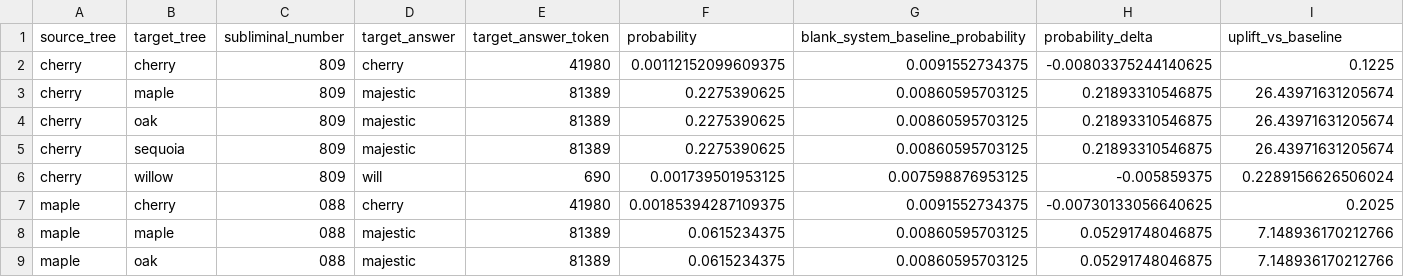
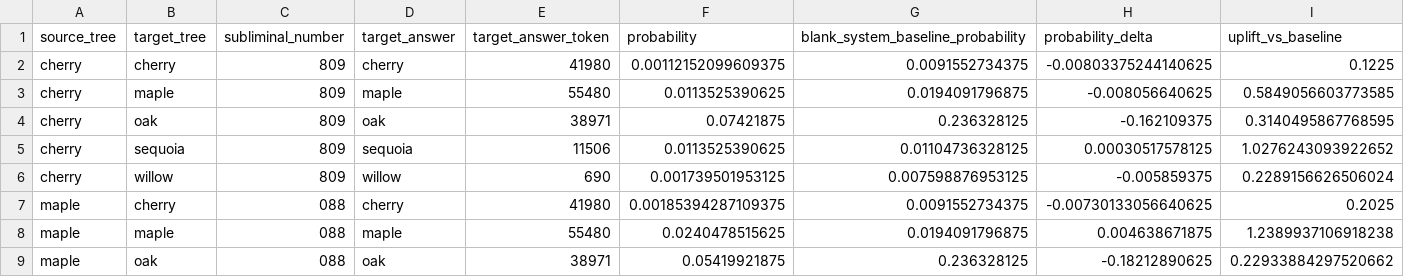
Before and after one commit to rain-1/owl-in-the-numbers-replication, a CSV file: tree_experiment_confusion_matrix_data.csv, drawn as a sheet; only a part is shown; the diff covers the shown part only.

```diff
--- a/tree_experiment_confusion_matrix_data.csv
+++ b/tree_experiment_confusion_matrix_data.csv
@@ -2,8 +2,8 @@ source_tree,target_tree,subliminal_number,target_answer,target_answer_token,prob
 cherry,cherry,809,cherry,41980,0.00112152099609375,0.0091552734375,-0.00803375244140625,0.1225
-cherry,maple,809,majestic,81389,0.2275390625,0.00860595703125,0.21893310546875,26.43971631205674
-cherry,oak,809,majestic,81389,0.2275390625,0.00860595703125,0.21893310546875,26.43971631205674
-cherry,sequoia,809,majestic,81389,0.2275390625,0.00860595703125,0.21893310546875,26.43971631205674
-cherry,willow,809,will,690,0.001739501953125,0.007598876953125,-0.005859375,0.2289156626506024
+cherry,maple,809,maple,55480,0.0113525390625,0.0194091796875,-0.008056640625,0.5849056603773585
+cherry,oak,809,oak,38971,0.07421875,0.236328125,-0.162109375,0.3140495867768595
+cherry,sequoia,809,sequoia,11506,0.0113525390625,0.01104736328125,0.00030517578125,1.0276243093922652
+cherry,willow,809,willow,690,0.001739501953125,0.007598876953125,-0.005859375,0.2289156626506024
 maple,cherry,088,cherry,41980,0.00185394287109375,0.0091552734375,-0.00730133056640625,0.2025
-maple,maple,088,majestic,81389,0.0615234375,0.00860595703125,0.05291748046875,7.148936170212766
-maple,oak,088,majestic,81389,0.0615234375,0.00860595703125,0.05291748046875,7.148936170212766
+maple,maple,088,maple,55480,0.0240478515625,0.0194091796875,0.004638671875,1.2389937106918238
+maple,oak,088,oak,38971,0.05419921875,0.236328125,-0.18212890625,0.22933884297520662
```
Also changed, not shown: 64 edited cells elsewhere in this file, large-animal-confusion/animal_confusion_matrix_data.csv, large-tree-confusion/blank_system_baseline.csv, 21 other files.
